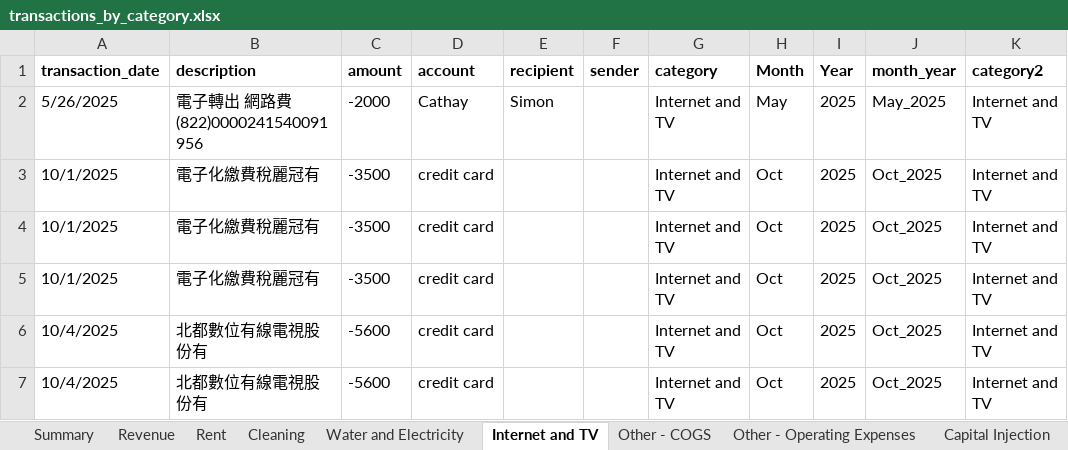
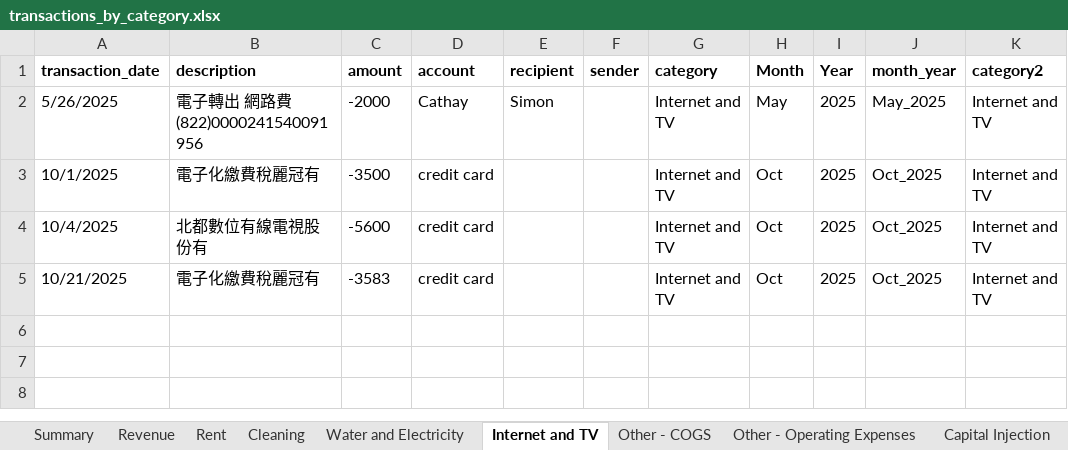
Before and after one commit to Russell-Shean/staycasa, an Excel workbook: data/transactions_by_category.xlsx, sheet Internet and TV, drawn as a sheet; values as stored, in another font and other column widths than the file's, no borders; removed rows and columns are numbered as before the commit, all else as after; the diff names each change by its address in the sheet, - before the commit and + after, or states it on an @@ line.

Commit message:
finish sorting feb 2026 transactions

```diff
--- a/data/transactions_by_category.xlsx (sheet Internet and TV)
+++ b/data/transactions_by_category.xlsx (sheet Internet and TV)
-row 4: 10/1/2025 | 電子化繳費稅麗冠有 | -3500 | credit card |  |  | Internet and TV | Oct | 2025 | Oct_2025 | Internet and TV
-row 5: 10/1/2025 | 電子化繳費稅麗冠有 | -3500 | credit card |  |  | Internet and TV | Oct | 2025 | Oct_2025 | Internet and TV
-A5 (transaction_date): 10/4/2025
+A5 (transaction_date): 10/21/2025
-B5 (description): 北都數位有線電視股份有
+B5 (description): 電子化繳費稅麗冠有
-C5 (amount): -5600
+C5 (amount): -3583
```
Also changed, not shown: sheet Other - COGS, sheet Rent, sheet Revenue, sheet Cleaning, sheet Water and Electricity, sheet Summary, 3 more sheets, 4 other files.
